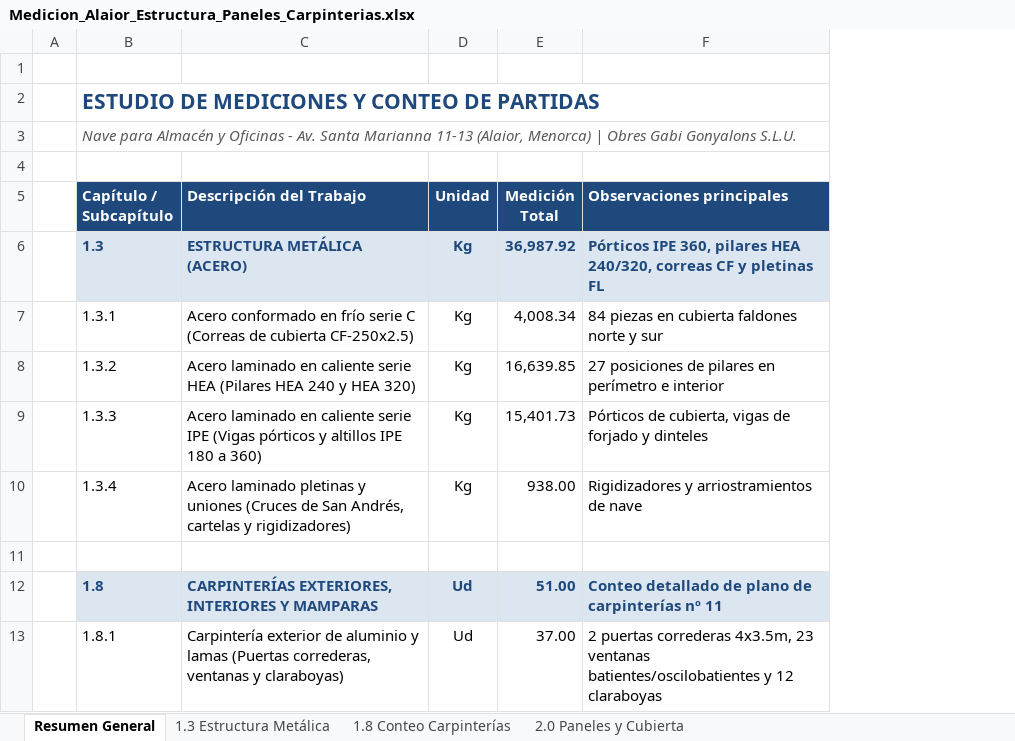
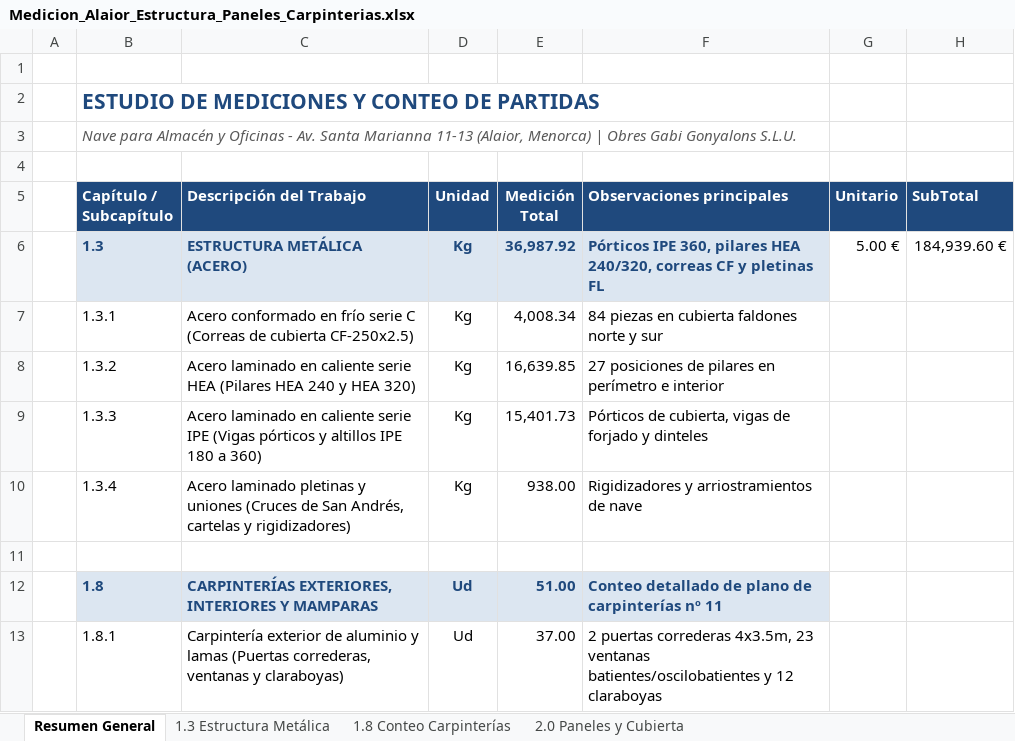
Before and after one commit to grupodixis/presupuestador, an Excel workbook: presupuestos/Medicion_Alaior_Estructura_Paneles_Carpinterias.xlsx, sheet Resumen General, drawn as a sheet; only a part is shown; values as stored, in another font and other column widths than the file's, no borders; the diff names each change by its address in the sheet, - before the commit and + after, or states it on an @@ line.

Commit message:
feat(presupuestos): generar presupuesto P-2026-0051 dintel UPE 200 soldado in situ C5 Marino Gerard Vallmajo

```diff
--- a/presupuestos/Medicion_Alaior_Estructura_Paneles_Carpinterias.xlsx (sheet Resumen General)
+++ b/presupuestos/Medicion_Alaior_Estructura_Paneles_Carpinterias.xlsx (sheet Resumen General)
+column G (Unitario), row 6: 5.00 €
+column H (SubTotal), row 6: 184,939.60 €
```
Also changed, not shown: 11 other files.
